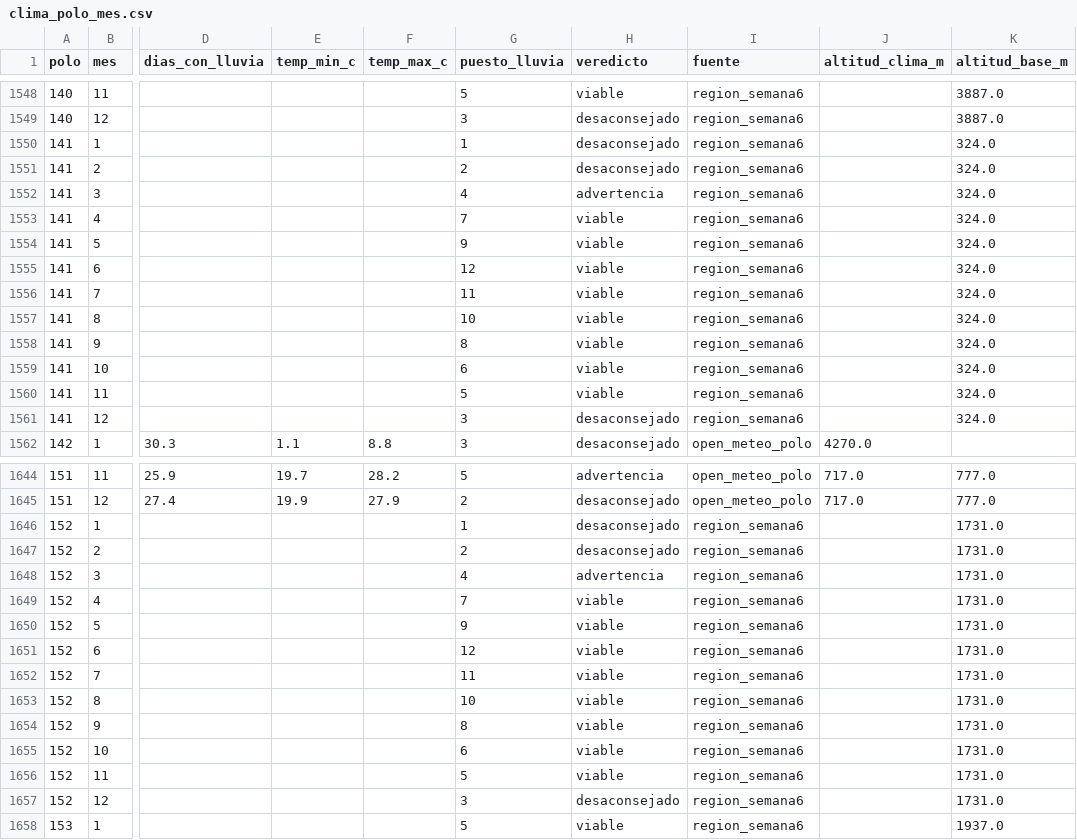
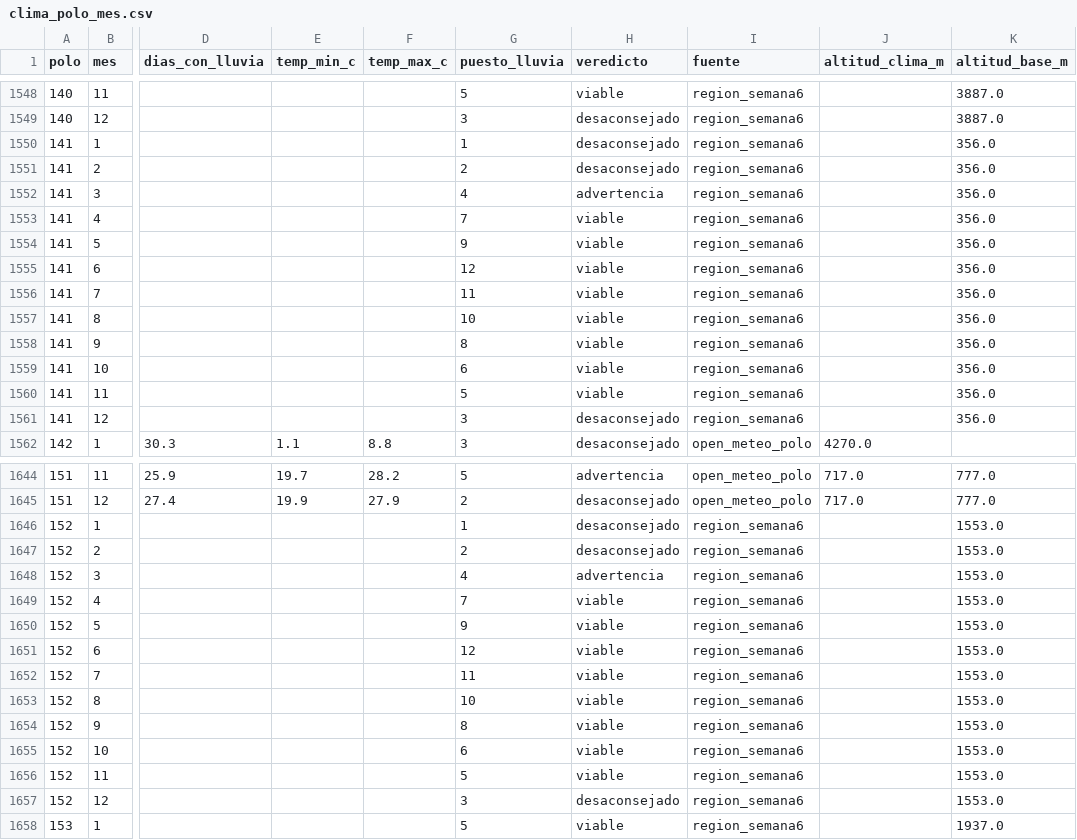
Before and after one commit to oswaldoaqm/Alejandros-Team, a CSV file: data/procesados/clima_polo_mes.csv, drawn as a sheet; only a part is shown, gaps mark what is left out; the diff names each change by its address in the sheet, - before the commit and + after, or states it on an @@ line.

```diff
--- a/data/procesados/clima_polo_mes.csv
+++ b/data/procesados/clima_polo_mes.csv
-K1550:K1561 (altitud_base_m): 324.0
+K1550:K1561 (altitud_base_m): 356.0
-K1646:K1657 (altitud_base_m): 1731.0
+K1646:K1657 (altitud_base_m): 1553.0
```
Also changed, not shown: data/procesados/polos_bases.csv, 5 other files.
